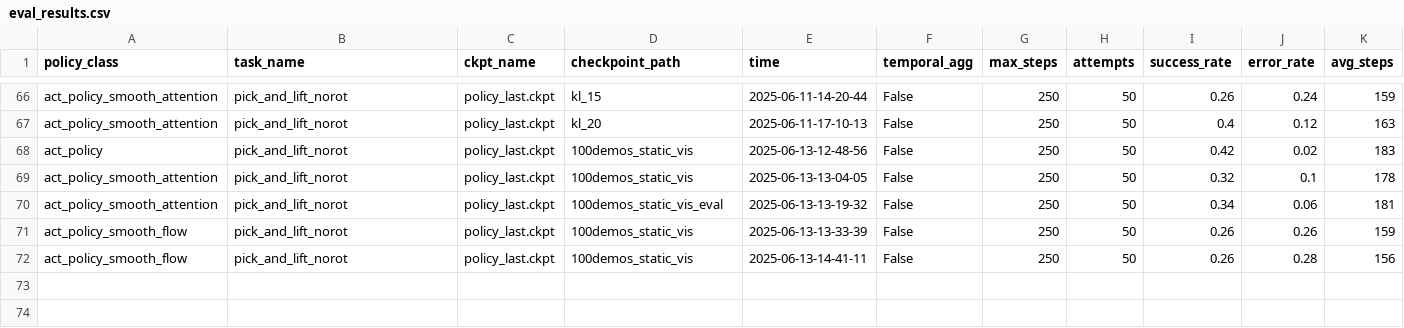
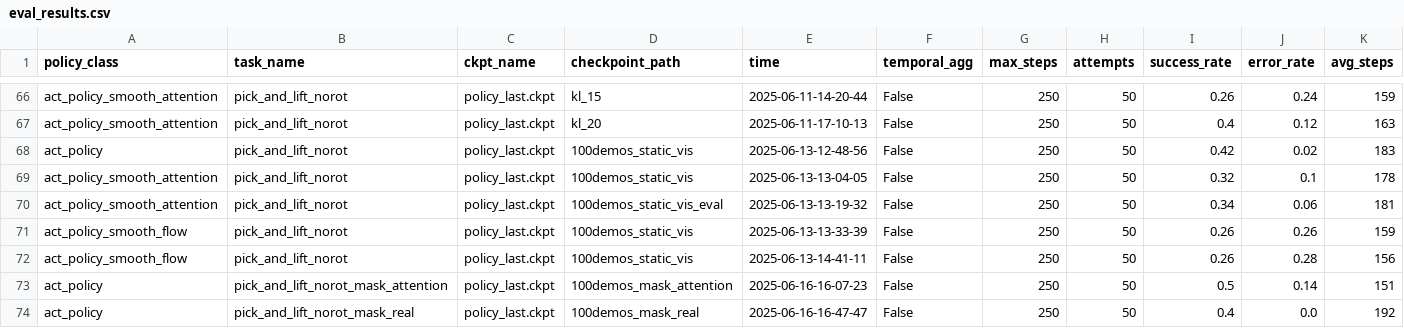
Before and after one commit to madokamoon/rlbench_imitation_learning, a CSV file: eval_results.csv, drawn as a sheet; only a part is shown, gaps mark what is left out; rows hold the shown columns only; the diff names each change by its address in the sheet, - before the commit and + after, or states it on an @@ line.

```diff
--- a/eval_results.csv
+++ b/eval_results.csv
+row 73: act_policy | pick_and_lift_norot_mask_attention | policy_last.ckpt | 100demos_mask_attention | 2025-06-16-16-07-23 | False | 250 | 50 | 0.5 | 0.14 | 151
+row 74: act_policy | pick_and_lift_norot_mask_real | policy_last.ckpt | 100demos_mask_real | 2025-06-16-16-47-47 | False | 250 | 50 | 0.4 | 0.0 | 192
```
Also changed, not shown: 6 other files.
